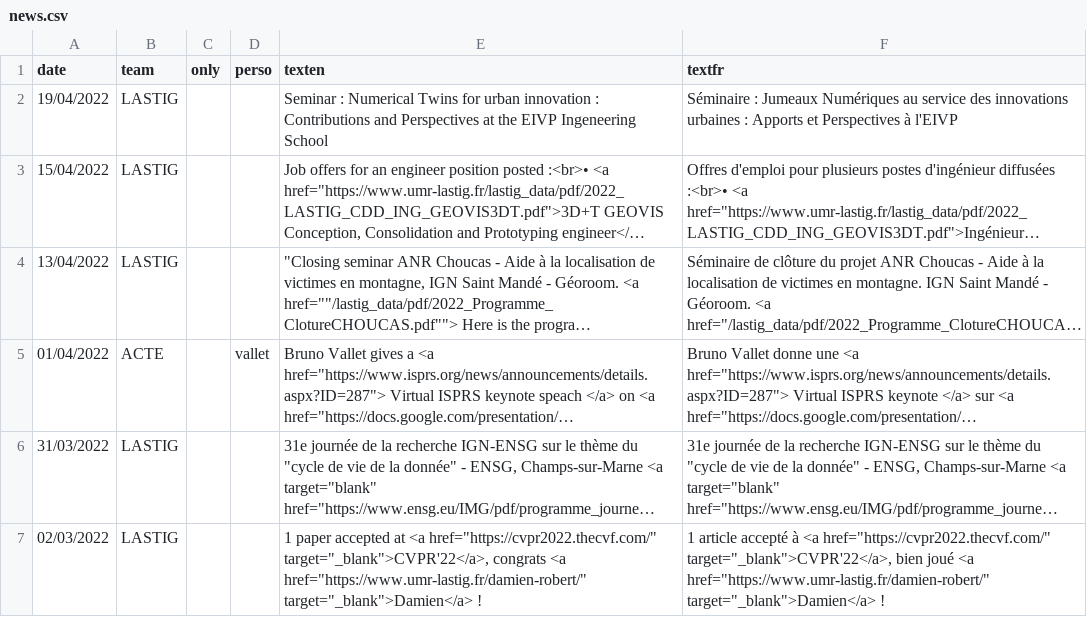
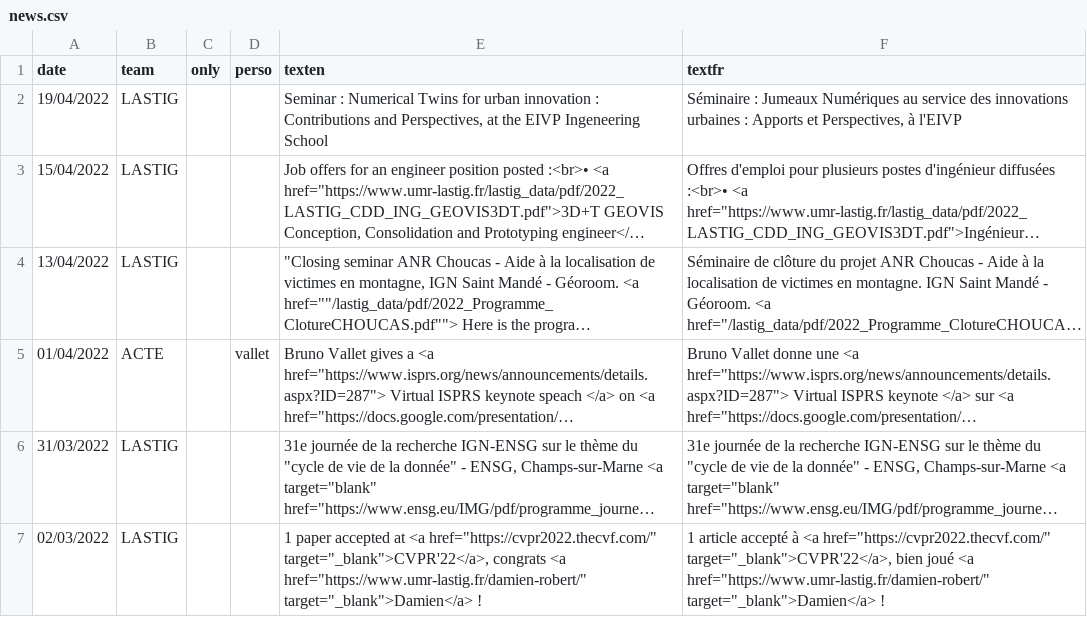
Before and after one commit to umrlastig/lastig_data, a CSV file: news.csv, drawn as a sheet; only a part is shown; long unchanged cells end in …; the diff names each change by its address in the sheet, - before the commit and + after, or states it on an @@ line.

Commit message:
Update news.csv

```diff
--- a/news.csv
+++ b/news.csv
-E2 (texten): …Contributions and Perspectives at the…
+E2 (texten): …Contributions and Perspectives, at the…
-F2 (textfr): …Apports et Perspectives à l'EIVP
+F2 (textfr): …Apports et Perspectives, à l'EIVP
```
